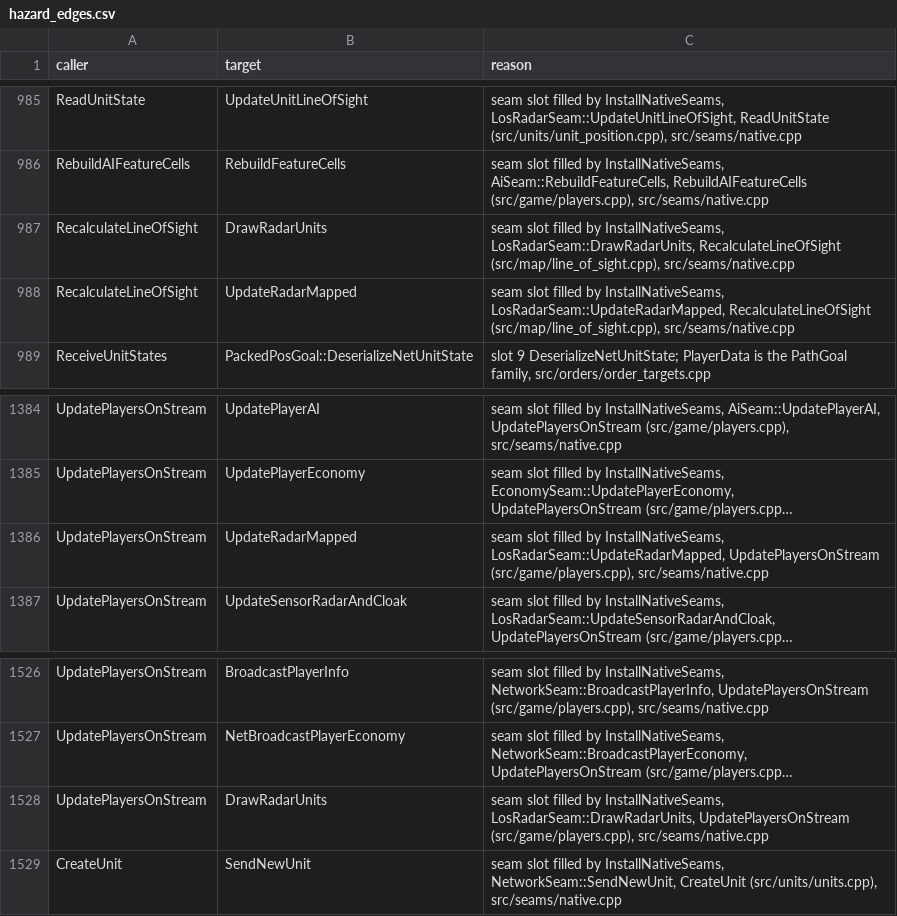
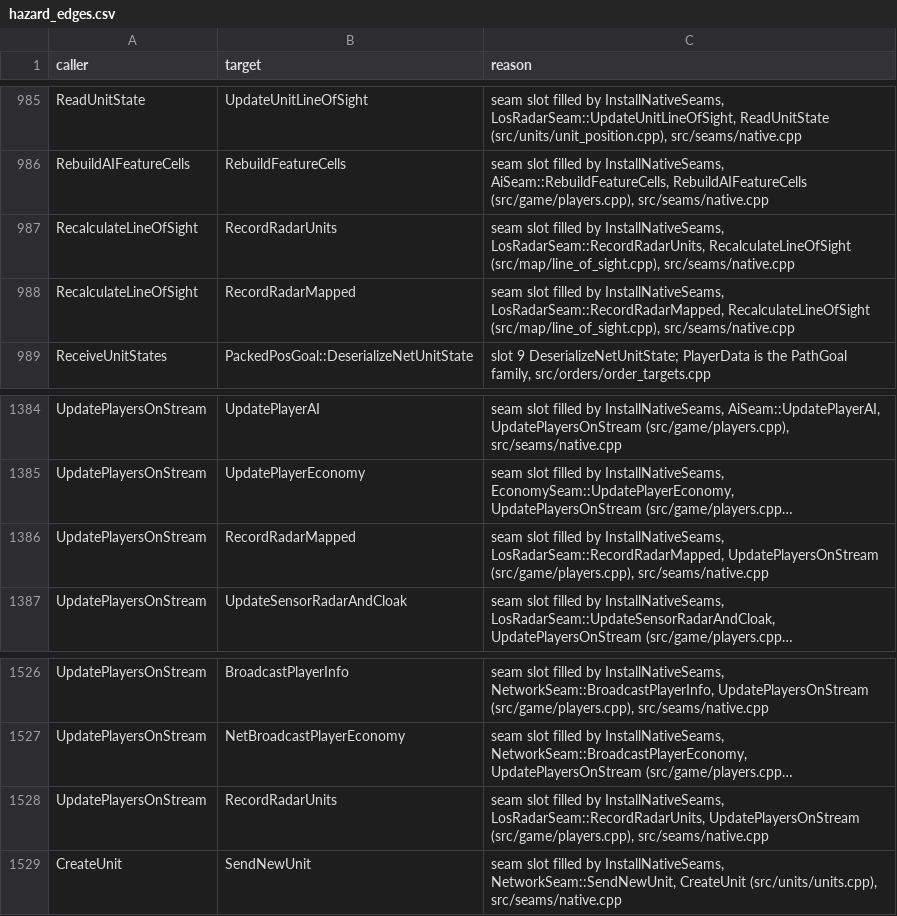
Before and after one commit to ozgb/byte-tactics-moddable, a CSV file: data/hazard_edges.csv, drawn as a sheet; only a part is shown, gaps mark what is left out; long unchanged cells end in …; the diff names each change by its address in the sheet, - before the commit and + after, or states it on an @@ line.

```diff
--- a/data/hazard_edges.csv
+++ b/data/hazard_edges.csv
-B987 (target): DrawRadarUnits
+B987 (target): RecordRadarUnits
-C987 (reason): …by InstallNativeSeams, LosRadarSeam::DrawRadarUnits, RecalculateLineOfSight (src/map/line_of_sight.cpp),…
+C987 (reason): …by InstallNativeSeams, LosRadarSeam::RecordRadarUnits, RecalculateLineOfSight (src/map/line_of_sight.cpp),…
-B988 (target): UpdateRadarMapped
+B988 (target): RecordRadarMapped
-C988 (reason): …by InstallNativeSeams, LosRadarSeam::UpdateRadarMapped, RecalculateLineOfSight (src/map/line_of_sight.cpp),…
+C988 (reason): …by InstallNativeSeams, LosRadarSeam::RecordRadarMapped, RecalculateLineOfSight (src/map/line_of_sight.cpp),…
-B1386 (target): UpdateRadarMapped
+B1386 (target): RecordRadarMapped
-C1386 (reason): …by InstallNativeSeams, LosRadarSeam::UpdateRadarMapped, UpdatePlayersOnStream (src/game/players.cpp),…
+C1386 (reason): …by InstallNativeSeams, LosRadarSeam::RecordRadarMapped, UpdatePlayersOnStream (src/game/players.cpp),…
-B1528 (target): DrawRadarUnits
+B1528 (target): RecordRadarUnits
-C1528 (reason): …by InstallNativeSeams, LosRadarSeam::DrawRadarUnits, UpdatePlayersOnStream (src/game/players.cpp),…
+C1528 (reason): …by InstallNativeSeams, LosRadarSeam::RecordRadarUnits, UpdatePlayersOnStream (src/game/players.cpp),…
```
Also changed, not shown: data/coupling.csv, data/hazards.csv, 5 other files.
